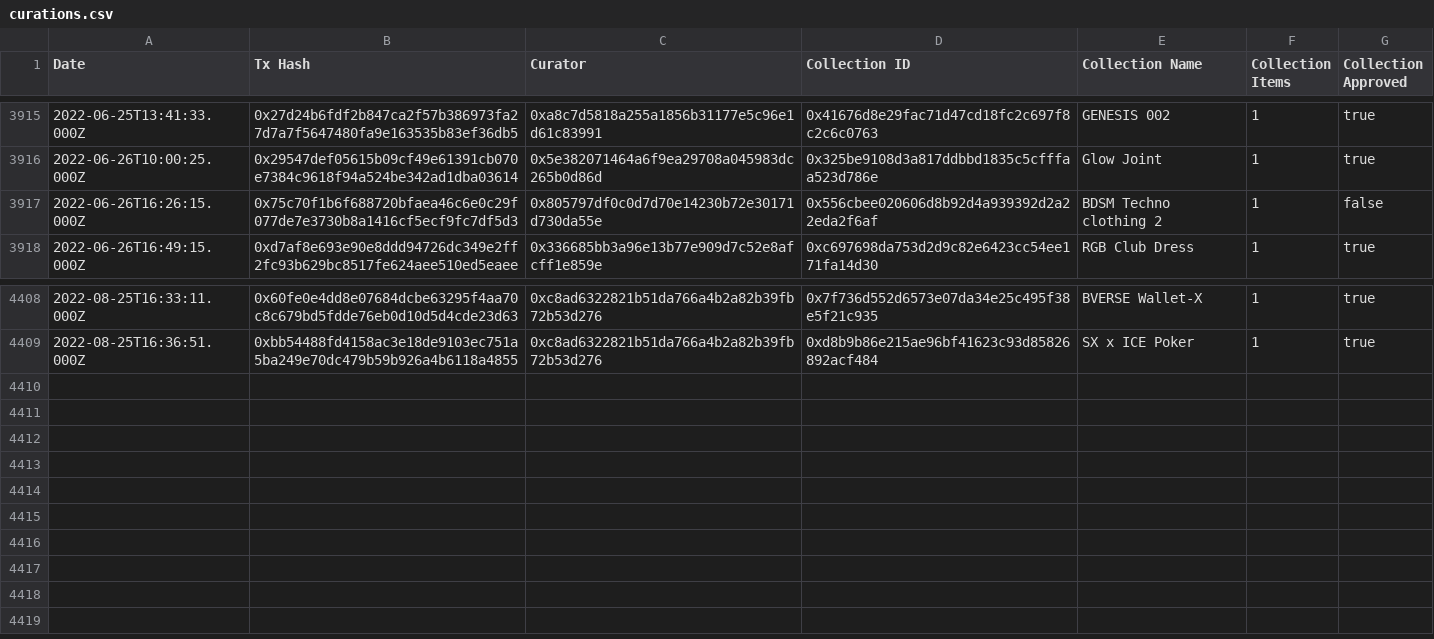
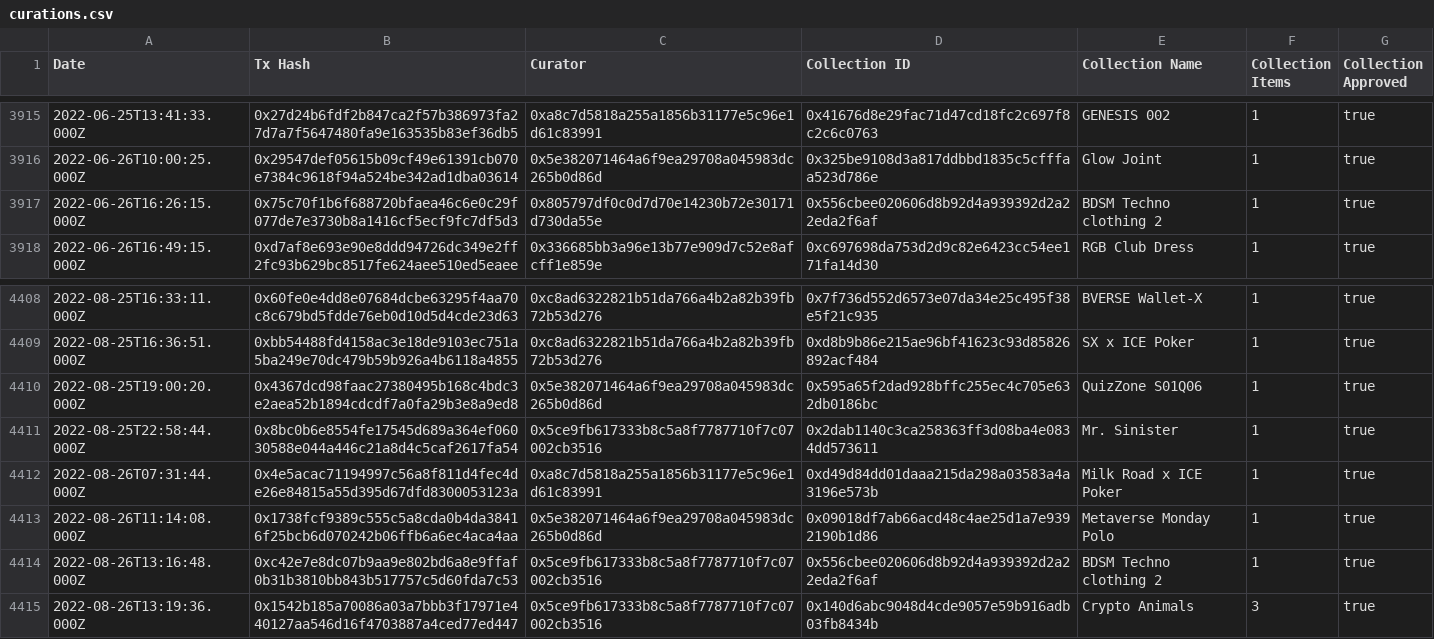
Before and after one commit to ncomerci/transparency, a CSV file: curations.csv, drawn as a sheet; only a part is shown, gaps mark what is left out.

```diff
--- a/curations.csv
+++ b/curations.csv
@@ -3916,3 +3916,3 @@ Date,Tx Hash,Curator,Collection ID,Collection Name,Collection Items,Collection A
 2022-06-26T10:00:25.000Z,0x29547def05615b09cf49e61391cb070e7384c9618f94a524be342ad1dba03614,0x5e382071464a6f9ea29708a045983dc265b0d86d,0x325be9108d3a817ddbbd1835c5cfffaa523d786e,Glow Joint,1,true
-2022-06-26T16:26:15.000Z,0x75c70f1b6f688720bfaea46c6e0c29f077de7e3730b8a1416cf5ecf9fc7df5d3,0x805797df0c0d7d70e14230b72e30171d730da55e,0x556cbee020606d8b92d4a939392d2a22eda2f6af,BDSM Techno clothing 2,1,false
+2022-06-26T16:26:15.000Z,0x75c70f1b6f688720bfaea46c6e0c29f077de7e3730b8a1416cf5ecf9fc7df5d3,0x805797df0c0d7d70e14230b72e30171d730da55e,0x556cbee020606d8b92d4a939392d2a22eda2f6af,BDSM Techno clothing 2,1,true
 2022-06-26T16:49:15.000Z,0xd7af8e693e90e8ddd94726dc349e2ff2fc93b629bc8517fe624aee510ed5eaee,0x336685bb3a96e13b77e909d7c52e8afcff1e859e,0xc697698da753d2d9c82e6423cc54ee171fa14d30,RGB Club Dress,1,true
@@ -4409 +4409,7 @@ Date,Tx Hash,Curator,Collection ID,Collection Name,Collection Items,Collection A
 2022-08-25T16:36:51.000Z,0xbb54488fd4158ac3e18de9103ec751a5ba249e70dc479b59b926a4b6118a4855,0xc8ad6322821b51da766a4b2a82b39fb72b53d276,0xd8b9b86e215ae96bf41623c93d85826892acf484,SX x ICE Poker,1,true
+2022-08-25T19:00:20.000Z,0x4367dcd98faac27380495b168c4bdc3e2aea52b1894cdcdf7a0fa29b3e8a9ed8,0x5e382071464a6f9ea29708a045983dc265b0d86d,0x595a65f2dad928bffc255ec4c705e632db0186bc,QuizZone S01Q06,1,true
+2022-08-25T22:58:44.000Z,0x8bc0b6e8554fe17545d689a364ef06030588e044a446c21a8d4c5caf2617fa54,0x5ce9fb617333b8c5a8f7787710f7c07002cb3516,0x2dab1140c3ca258363ff3d08ba4e0834dd573611,Mr. Sinister,1,true
+2022-08-26T07:31:44.000Z,0x4e5acac71194997c56a8f811d4fec4de26e84815a55d395d67dfd8300053123a,0xa8c7d5818a255a1856b31177e5c96e1d61c83991,0xd49d84dd01daaa215da298a03583a4a3196e573b,Milk Road x ICE Poker,1,true
+2022-08-26T11:14:08.000Z,0x1738fcf9389c555c5a8cda0b4da38416f25bcb6d070242b06ffb6a6ec4aca4aa,0x5e382071464a6f9ea29708a045983dc265b0d86d,0x09018df7ab66acd48c4ae25d1a7e9392190b1d86,Metaverse Monday Polo,1,true
+2022-08-26T13:16:48.000Z,0xc42e7e8dc07b9aa9e802bd6a8e9ffaf0b31b3810bb843b517757c5d60fda7c53,0x5ce9fb617333b8c5a8f7787710f7c07002cb3516,0x556cbee020606d8b92d4a939392d2a22eda2f6af,BDSM Techno clothing 2,1,true
+2022-08-26T13:19:36.000Z,0x1542b185a70086a03a7bbb3f17971e440127aa546d16f4703887a4ced77ed447,0x5ce9fb617333b8c5a8f7787710f7c07002cb3516,0x140d6abc9048d4cde9057e59b916adb03fb8434b,Crypto Animals,3,true
```
Also changed, not shown: balances.csv, collections.csv, 17 other files.
